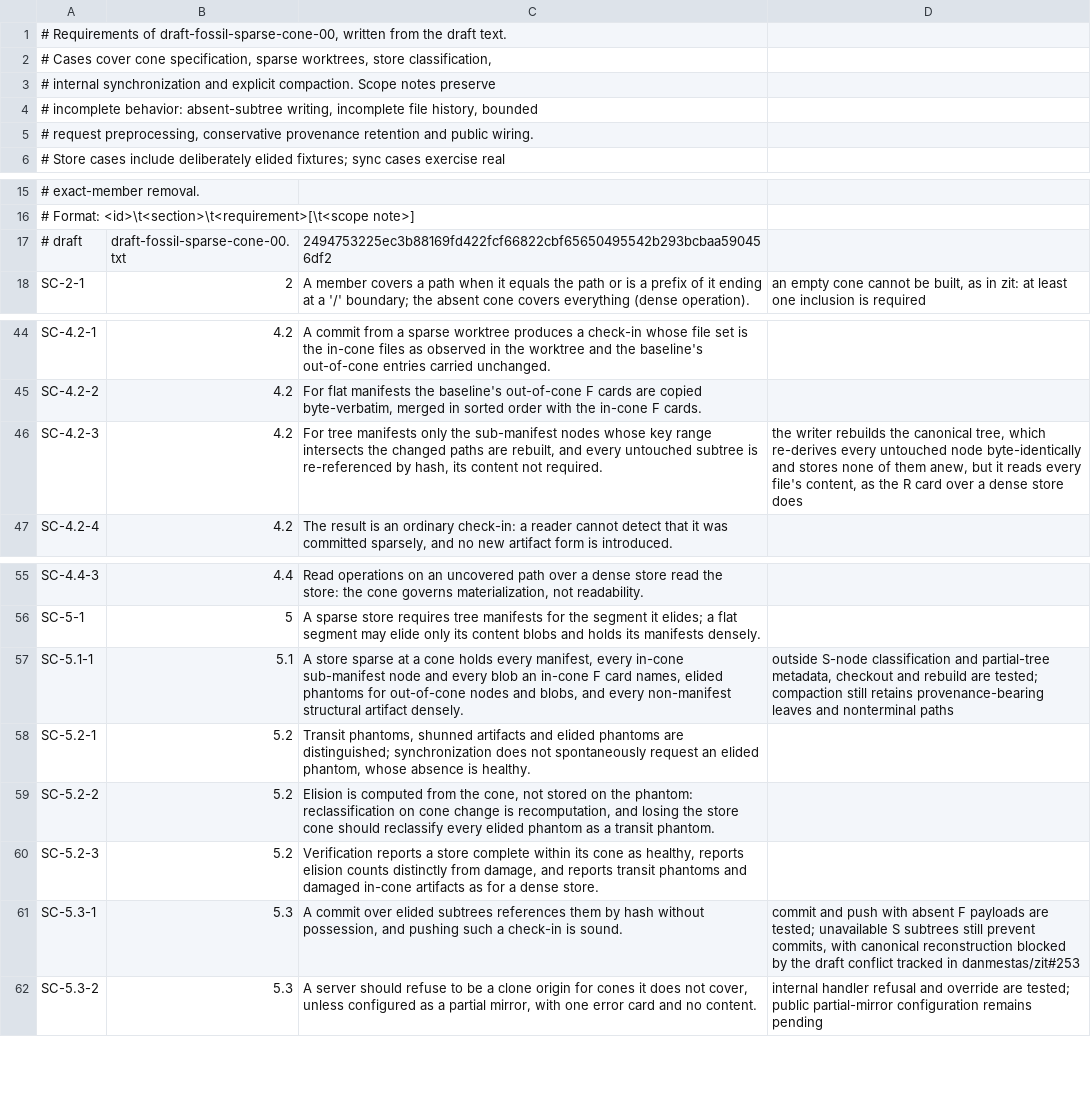
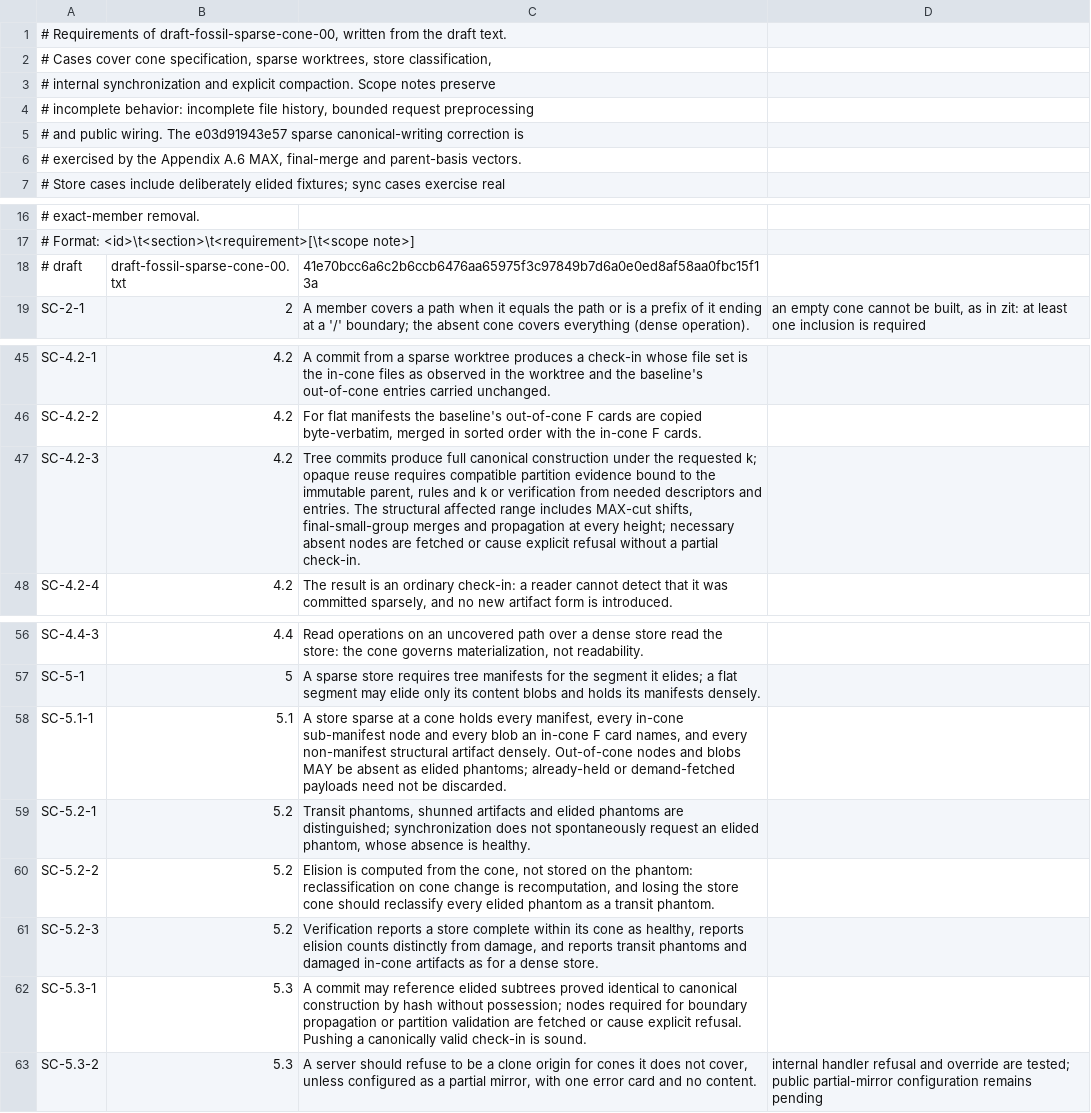
Before and after one commit to danmestas/go-libfossil, a TSV file: conformance/requirements/sparse-cone.tsv, drawn as a sheet; only a part is shown, gaps mark what is left out.

```diff
--- a/conformance/requirements/sparse-cone.tsv
+++ b/conformance/requirements/sparse-cone.tsv
@@ -3,4 +3,5 @@
 # internal synchronization and explicit compaction. Scope notes preserve
-# incomplete behavior: absent-subtree writing, incomplete file history, bounded
-# request preprocessing, conservative provenance retention and public wiring.
+# incomplete behavior: incomplete file history, bounded request preprocessing
+# and public wiring. The e03d91943e57 sparse canonical-writing correction is
+# exercised by the Appendix A.6 MAX, final-merge and parent-basis vectors.
 # Store cases include deliberately elided fixtures; sync cases exercise real
@@ -16,3 +17,3 @@
 # Format: <id>\t<section>\t<requirement>[\t<scope note>]
-# draft	draft-fossil-sparse-cone-00.txt	2494753225ec3b88169fd422fcf66822cbf65650495542b293bcbaa590456df2
+# draft	draft-fossil-sparse-cone-00.txt	41e70bcc6a6c2b6ccb6476aa65975f3c97849b7d6a0e0ed8af58aa0fbc15f13a
 SC-2-1	2	A member covers a path when it equals the path or is a prefix of it ending at a '/' boundary; the absent cone covers everything (dense operation).	an empty cone cannot be built, as in zit: at least one inclusion is required
@@ -45,3 +46,3 @@ SC-4.2-1	4.2	A commit from a sparse worktree produces a check-in whose file set
 SC-4.2-2	4.2	For flat manifests the baseline's out-of-cone F cards are copied byte-verbatim, merged in sorted order with the in-cone F cards.
-SC-4.2-3	4.2	For tree manifests only the sub-manifest nodes whose key range intersects the changed paths are rebuilt, and every untouched subtree is re-referenced by hash, its content not required.	the writer rebuilds the canonical tree, which re-derives every untouched node byte-identically and stores none of them anew, but it reads every file's content, as the R card over a dense store does
+SC-4.2-3	4.2	Tree commits produce full canonical construction under the requested k; opaque reuse requires compatible partition evidence bound to the immutable parent, rules and k or verification from needed descriptors and entries. The structural affected range includes MAX-cut shifts, final-small-group merges and propagation at every height; necessary absent nodes are fetched or cause explicit refusal without a partial check-in.
 SC-4.2-4	4.2	The result is an ordinary check-in: a reader cannot detect that it was committed sparsely, and no new artifact form is introduced.
@@ -56,3 +57,3 @@ SC-4.4-3	4.4	Read operations on an uncovered path over a dense store read the st
 SC-5-1	5	A sparse store requires tree manifests for the segment it elides; a flat segment may elide only its content blobs and holds its manifests densely.
-SC-5.1-1	5.1	A store sparse at a cone holds every manifest, every in-cone sub-manifest node and every blob an in-cone F card names, elided phantoms for out-of-cone nodes and blobs, and every non-manifest structural artifact densely.	outside S-node classification and partial-tree metadata, checkout and rebuild are tested; compaction still retains provenance-bearing leaves and nonterminal paths
+SC-5.1-1	5.1	A store sparse at a cone holds every manifest, every in-cone sub-manifest node and every blob an in-cone F card names, and every non-manifest structural artifact densely. Out-of-cone nodes and blobs MAY be absent as elided phantoms; already-held or demand-fetched payloads need not be discarded.
 SC-5.2-1	5.2	Transit phantoms, shunned artifacts and elided phantoms are distinguished; synchronization does not spontaneously request an elided phantom, whose absence is healthy.
@@ -60,3 +61,3 @@ SC-5.2-2	5.2	Elision is computed from the cone, not stored on the phantom: recla
 SC-5.2-3	5.2	Verification reports a store complete within its cone as healthy, reports elision counts distinctly from damage, and reports transit phantoms and damaged in-cone artifacts as for a dense store.
-SC-5.3-1	5.3	A commit over elided subtrees references them by hash without possession, and pushing such a check-in is sound.	commit and push with absent F payloads are tested; unavailable S subtrees still prevent commits, with canonical reconstruction blocked by the draft conflict tracked in danmestas/zit#253
+SC-5.3-1	5.3	A commit may reference elided subtrees proved identical to canonical construction by hash without possession; nodes required for boundary propagation or partition validation are fetched or cause explicit refusal. Pushing a canonically valid check-in is sound.
 SC-5.3-2	5.3	A server should refuse to be a clone origin for cones it does not cover, unless configured as a partial mirror, with one error card and no content.	internal handler refusal and override are tested; public partial-mirror configuration remains pending
```
Also changed, not shown: conformance/requirements/submanifest.tsv, 6 other files.
